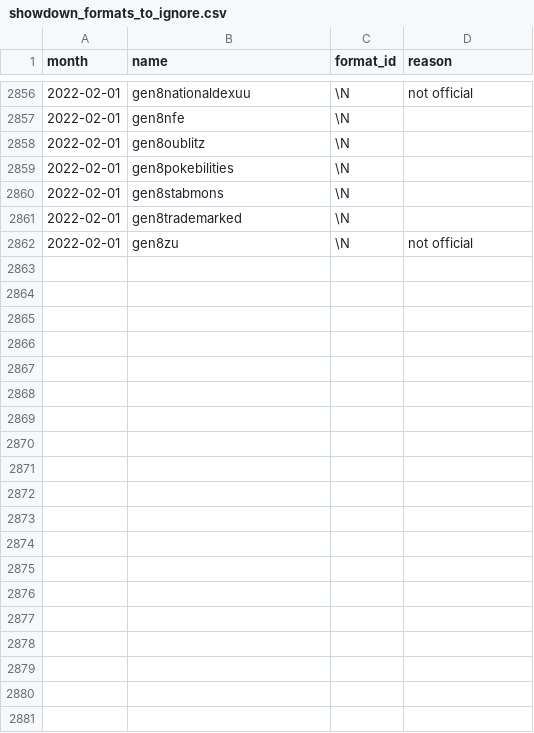
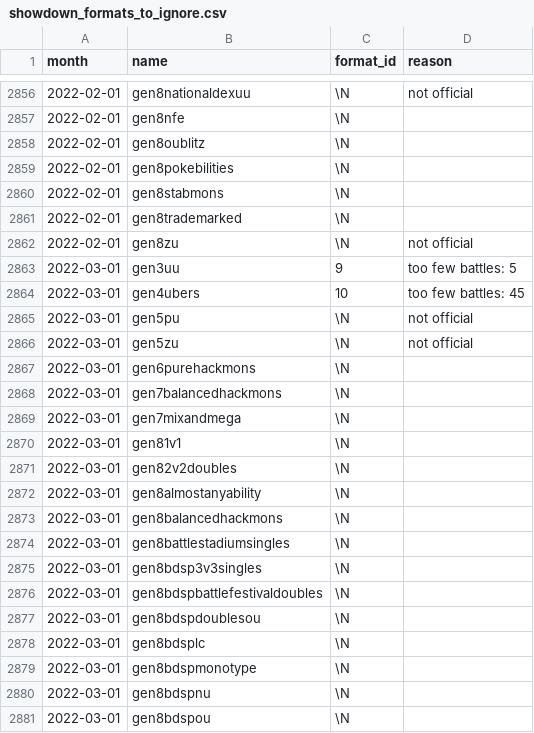
Before and after one commit to jpirnat/dex, a CSV file: data/showdown_formats_to_ignore.csv, drawn as a sheet; only a part is shown, gaps mark what is left out; the diff covers the shown part only.

Commit message:
Formats for 2022-03.

```diff
--- a/data/showdown_formats_to_ignore.csv
+++ b/data/showdown_formats_to_ignore.csv
@@ -2862 +2862,20 @@ month,name,format_id,reason
 2022-02-01,gen8zu,\N,not official
+2022-03-01,gen3uu,9,too few battles: 5
+2022-03-01,gen4ubers,10,too few battles: 45
+2022-03-01,gen5pu,\N,not official
+2022-03-01,gen5zu,\N,not official
+2022-03-01,gen6purehackmons,\N,
+2022-03-01,gen7balancedhackmons,\N,
+2022-03-01,gen7mixandmega,\N,
+2022-03-01,gen81v1,\N,
+2022-03-01,gen82v2doubles,\N,
+2022-03-01,gen8almostanyability,\N,
+2022-03-01,gen8balancedhackmons,\N,
+2022-03-01,gen8battlestadiumsingles,\N,
+2022-03-01,gen8bdsp3v3singles,\N,
+2022-03-01,gen8bdspbattlefestivaldoubles,\N,
+2022-03-01,gen8bdspdoublesou,\N,
+2022-03-01,gen8bdsplc,\N,
+2022-03-01,gen8bdspmonotype,\N,
+2022-03-01,gen8bdspnu,\N,
+2022-03-01,gen8bdspou,\N,
```
Also changed, not shown: 17 added rows elsewhere in this file, data/showdown_formats_to_import.csv.
